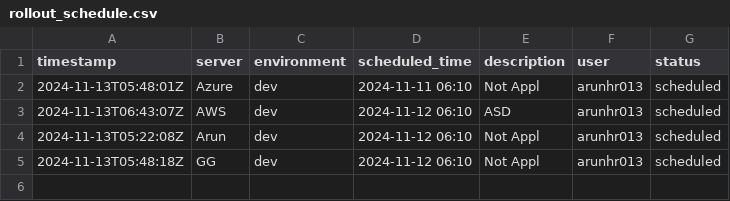
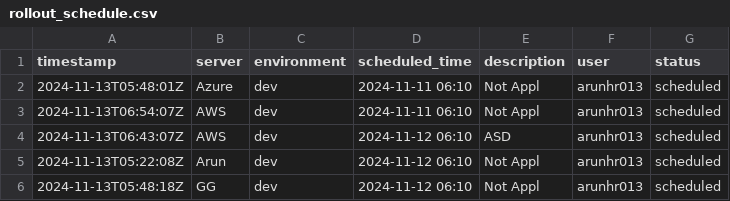
Before and after one commit to arunhr013/scheduled_action, a CSV file: .github/schedules/rollout_schedule.csv, drawn as a sheet.

```diff
--- a/.github/schedules/rollout_schedule.csv
+++ b/.github/schedules/rollout_schedule.csv
@@ -2,2 +2,3 @@ timestamp,server,environment,scheduled_time,description,user,status
 2024-11-13T05:48:01Z,Azure,dev,2024-11-11 06:10,Not Appl,arunhr013,scheduled
+2024-11-13T06:54:07Z,AWS,dev,2024-11-11 06:10,Not Appl,arunhr013,scheduled
 2024-11-13T06:43:07Z,AWS,dev,2024-11-12 06:10,ASD,arunhr013,scheduled
```
Also changed, not shown: 1 other file.
